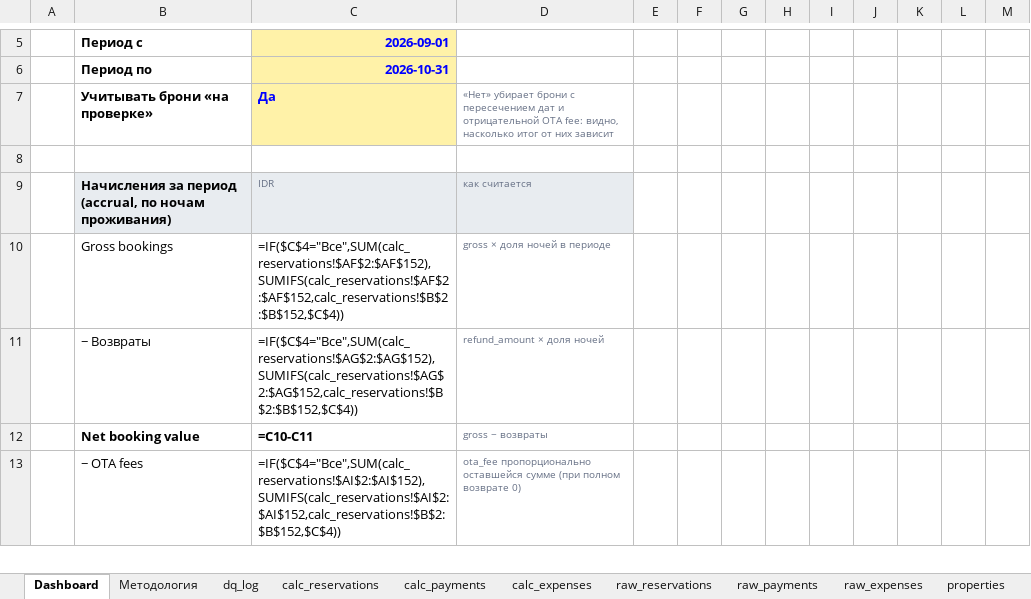
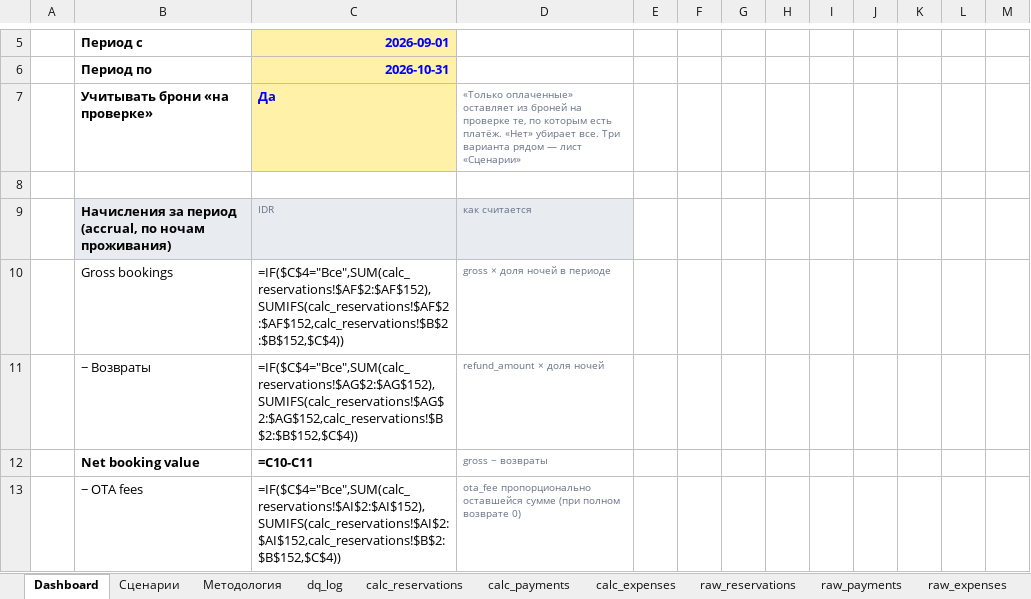
Before and after one commit to funkynick/villa-portfolio-dashboard, an Excel workbook: villa_finance.xlsx, sheet Dashboard, drawn as a sheet; only a part is shown, gaps mark what is left out; values as stored, in another font and other column widths than the file's, no borders; formulas without a stored value are shown as written; the diff names each change by its address in the sheet, - before the commit and + after, or states it on an @@ line.

```diff
--- a/villa_finance.xlsx (sheet Dashboard)
+++ b/villa_finance.xlsx (sheet Dashboard)
+sheet tab: Сценарии
-D7: «Нет» убирает брони с пересечением дат и отрицательной OTA fee: видно, насколько итог от них зависит
+D7: «Только оплаченные» оставляет из броней на проверке те, по которым есть платёж. «Нет» убирает все. Три варианта рядом — лист «Сценарии»
```
Also changed, not shown: sheet calc_reservations, sheet dq_log, sheet Методология, charts or pictures, 2 other files.
